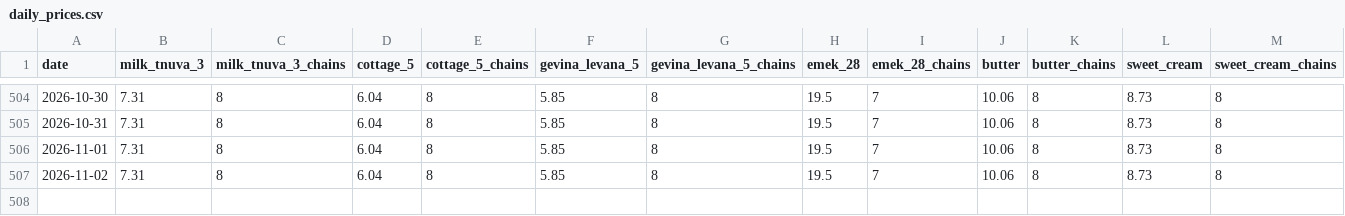
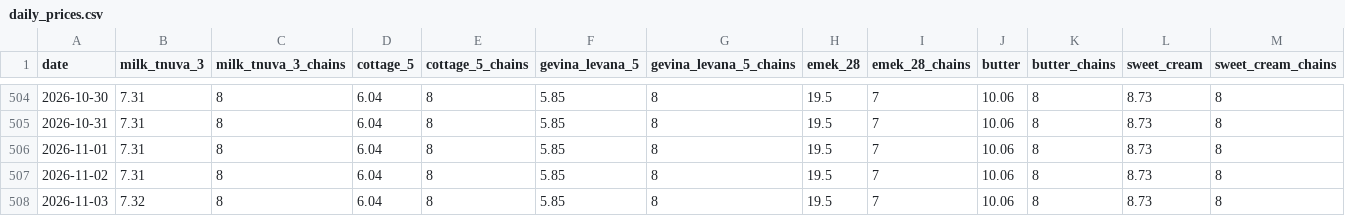
Before and after one commit to samueldratwa-TG/tsarchan-web, a CSV file: public/data/daily_prices.csv, drawn as a sheet; only a part is shown, gaps mark what is left out; rows hold the shown columns only; the diff names each change by its address in the sheet, - before the commit and + after, or states it on an @@ line.

Commit message:
data: daily update 2026-11-03

```diff
--- a/public/data/daily_prices.csv
+++ b/public/data/daily_prices.csv
+row 508: 2026-11-03 | 7.32 | 8 | 6.04 | 8 | 5.85 | 8 | 19.5 | 7 | 10.06 | 8 | 8.73 | 8
```
Also changed, not shown: public/data/index.csv, 12 other files.
